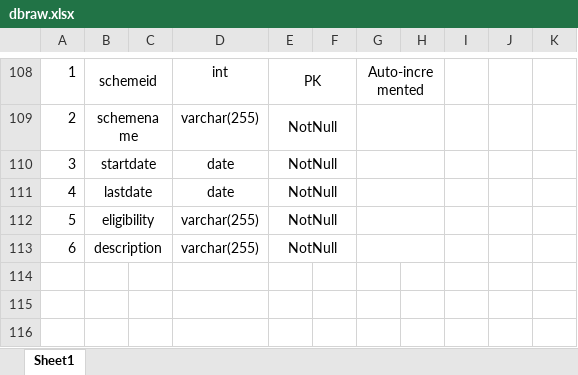
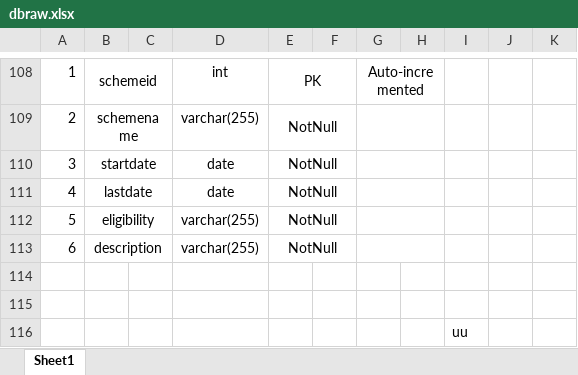
Before and after one commit to surajkiswe/Cdac-Project, an Excel workbook: Documentation/dbraw.xlsx, sheet Sheet1, drawn as a sheet; only a part is shown, gaps mark what is left out; values as stored, in another font and other column widths than the file's, no borders; the diff names each change by its address in the sheet, - before the commit and + after, or states it on an @@ line.

```diff
--- a/Documentation/dbraw.xlsx (sheet Sheet1)
+++ b/Documentation/dbraw.xlsx (sheet Sheet1)
+row 114: (empty)
+row 115: (empty)
+row 116:  |  |  |  |  |  |  |  | uu
```
Also changed, not shown: 1 other file.
